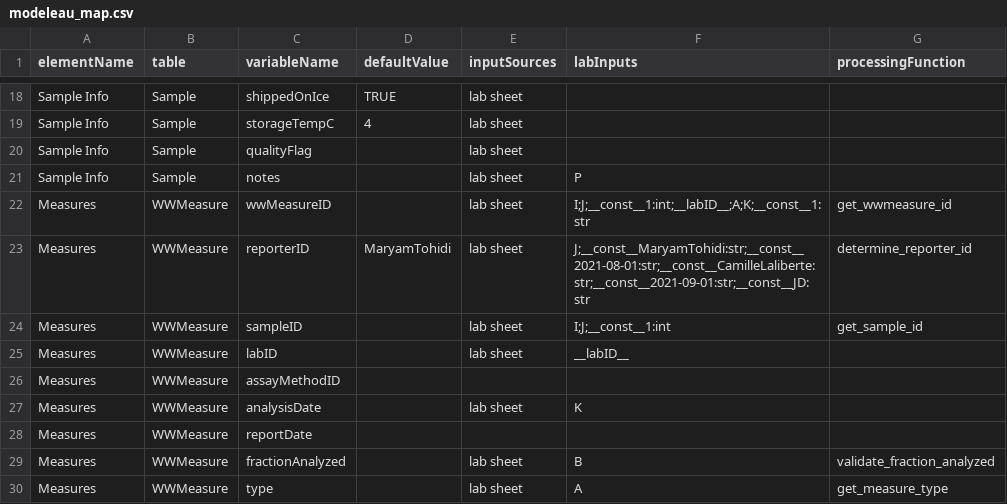
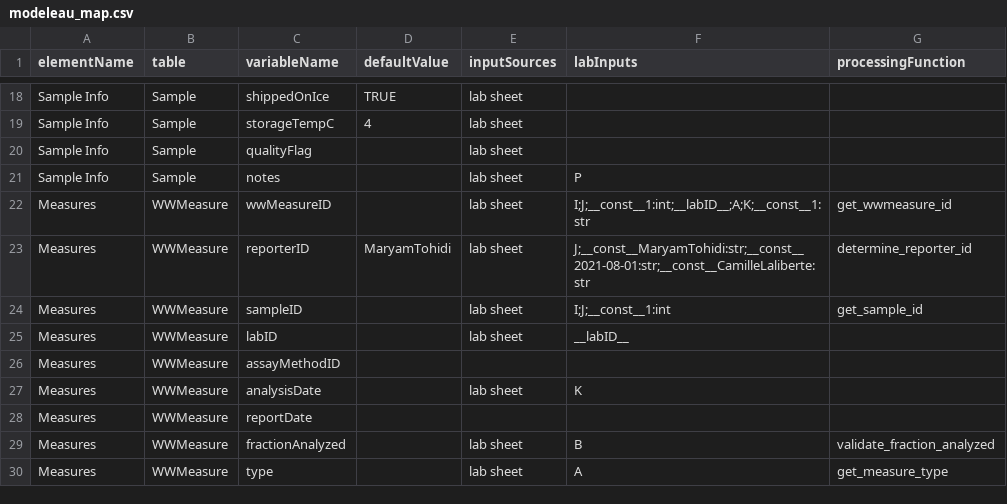
Before and after one commit to modelEAU/ODM-Import, a CSV file: wbe_odm/odm_mappers/modeleau_map.csv, drawn as a sheet; only a part is shown, gaps mark what is left out.

```diff
--- a/wbe_odm/odm_mappers/modeleau_map.csv
+++ b/wbe_odm/odm_mappers/modeleau_map.csv
@@ -22,3 +22,3 @@ Sample Info,Sample,notes,,lab sheet,P,
 Measures,WWMeasure,wwMeasureID,,lab sheet,I;J;__const__1:int;__labID__;A;K;__const__1:str,get_wwmeasure_id
-Measures,WWMeasure,reporterID,MaryamTohidi,lab sheet,J;__const__MaryamTohidi:str;__const__2021-08-01:str;__const__CamilleLaliberte:str;__const__2021-09-01:str;__const__JD:str,determine_reporter_id
+Measures,WWMeasure,reporterID,MaryamTohidi,lab sheet,J;__const__MaryamTohidi:str;__const__2021-08-01:str;__const__CamilleLaliberte:str,determine_reporter_id
 Measures,WWMeasure,sampleID,,lab sheet,I;J;__const__1:int,get_sample_id
```
Also changed, not shown: 6 other files.
